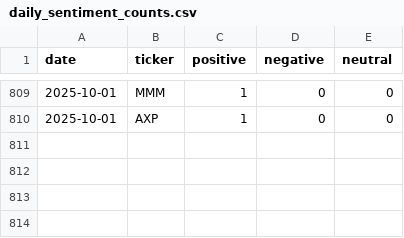
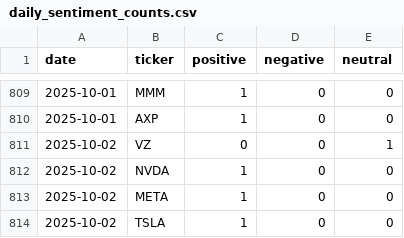
Before and after one commit to EmanFatima-ef/News_Sentiment_Analysis, a CSV file: daily_sentiment_counts.csv, drawn as a sheet; only a part is shown, gaps mark what is left out; the diff names each change by its address in the sheet, - before the commit and + after, or states it on an @@ line.

```diff
--- a/daily_sentiment_counts.csv
+++ b/daily_sentiment_counts.csv
+row 811: 2025-10-02 | VZ | 0 | 0 | 1
+row 812: 2025-10-02 | NVDA | 1 | 0 | 0
+row 813: 2025-10-02 | META | 1 | 0 | 0
+row 814: 2025-10-02 | TSLA | 1 | 0 | 0
```
Also changed, not shown: daily_news_data.csv.
